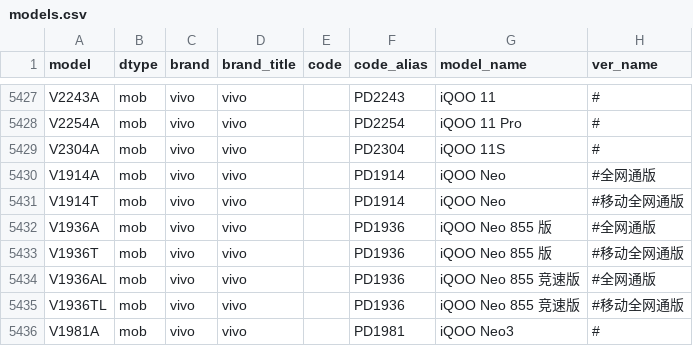
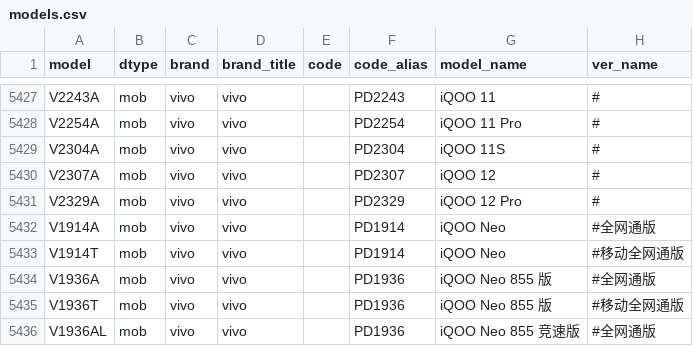
Before and after one commit to KHwang9883/MobileModels, a CSV file: scripts/models.csv, drawn as a sheet; only a part is shown, gaps mark what is left out; the shorter side is filled out with more unchanged rows.

Commit message:
[vivo_cn] 新增 iQOO 12 系列

```diff
--- a/scripts/models.csv
+++ b/scripts/models.csv
@@ -5429,2 +5429,4 @@ V2254A,mob,vivo,vivo,,PD2254,iQOO 11 Pro,#
 V2304A,mob,vivo,vivo,,PD2304,iQOO 11S,#
+V2307A,mob,vivo,vivo,,PD2307,iQOO 12,#
+V2329A,mob,vivo,vivo,,PD2329,iQOO 12 Pro,#
 V1914A,mob,vivo,vivo,,PD1914,iQOO Neo,#全网通版
```
Also changed, not shown: 2 other files.
